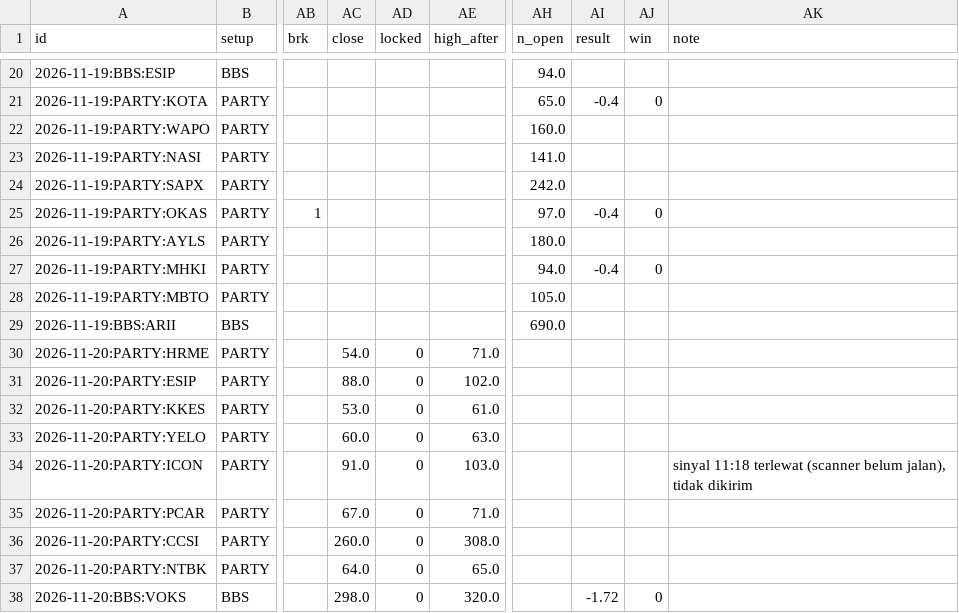
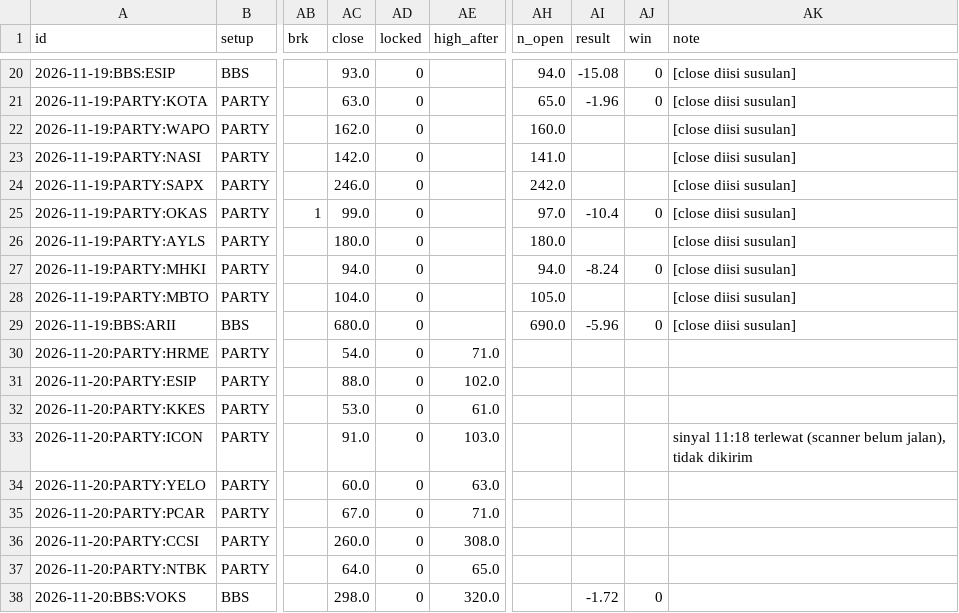
Before and after one commit to dovostik/casaham, a CSV file: jurnal/jurnal.csv, drawn as a sheet; only a part is shown, gaps mark what is left out; the diff covers the shown part only; the diff names each change by its address in the sheet, - before the commit and + after, or states it on an @@ line.

```diff
--- a/jurnal/jurnal.csv
+++ b/jurnal/jurnal.csv
-AC20 (close): (empty)
+AC20 (close): 93.0
-AD20:AD29 (locked): (empty)
+AD20:AD29 (locked): 0
-AI20 (result): (empty)
+AI20 (result): -15.08
-AJ20 (win): (empty)
+AJ20 (win): 0
-AK20:AK29 (note): (empty)
+AK20:AK29 (note): [close diisi susulan]
-AC21 (close): (empty)
+AC21 (close): 63.0
-AI21 (result): -0.4
+AI21 (result): -1.96
-AC22 (close): (empty)
+AC22 (close): 162.0
-AC23 (close): (empty)
+AC23 (close): 142.0
-AC24 (close): (empty)
+AC24 (close): 246.0
-AC25 (close): (empty)
+AC25 (close): 99.0
-AI25 (result): -0.4
+AI25 (result): -10.4
-AC26 (close): (empty)
+AC26 (close): 180.0
-AC27 (close): (empty)
+AC27 (close): 94.0
-AI27 (result): -0.4
+AI27 (result): -8.24
-AC28 (close): (empty)
+AC28 (close): 104.0
-AC29 (close): (empty)
+AC29 (close): 680.0
-AI29 (result): (empty)
+AI29 (result): -5.96
-AJ29 (win): (empty)
+AJ29 (win): 0
@@ row 34 moved to row 33: 2026-11-20:PARTY:ICON @@
```
Also changed, not shown: 1 added row, 1 removed row and 56 edited cells elsewhere in this file, 4 other files.
